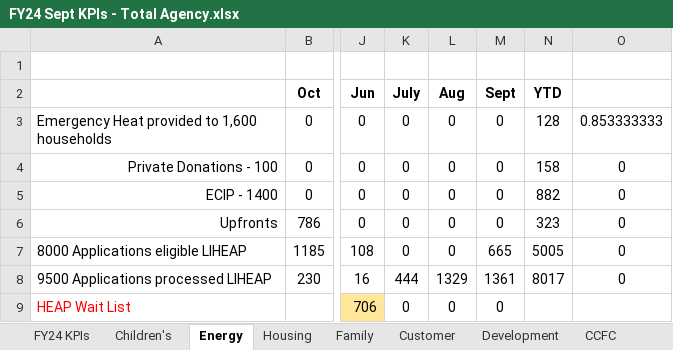
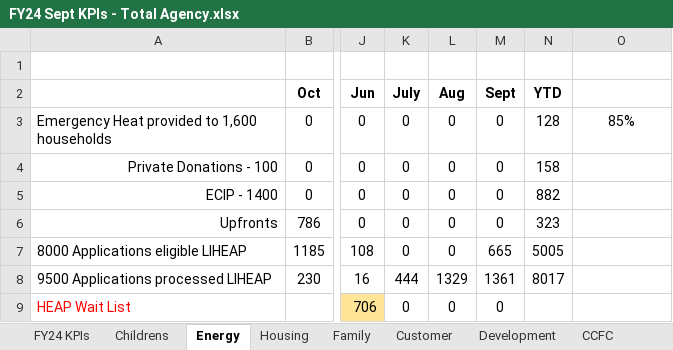
Before and after one commit to ES-1085/f2024-ds1-project-community-concepts-2, an Excel workbook: data/FY24 Sept KPIs - Total Agency.xlsx, sheet Energy, drawn as a sheet; only a part is shown, gaps mark what is left out; values as stored, in another font and other column widths than the file's, no borders; charts and pictures not drawn; the diff names each change by its address in the sheet, - before the commit and + after, or states it on an @@ line.

```diff
--- a/data/FY24 Sept KPIs - Total Agency.xlsx (sheet Energy)
+++ b/data/FY24 Sept KPIs - Total Agency.xlsx (sheet Energy)
-sheet tab: Children's
+sheet tab: Childrens
-O3: 0.853333333
+O3: 85%
-O4:O8: 0
+O4:O8: (empty)
```
Also changed, not shown: sheet CSBG Funded, sheet Human Resources, sheet Waiting Lists, sheet FY24 KPIs, sheet Housing, sheet CCFC, 4 more sheets, charts or pictures, data/FY24 Town Campaign Data.xlsx, 2 other files.
